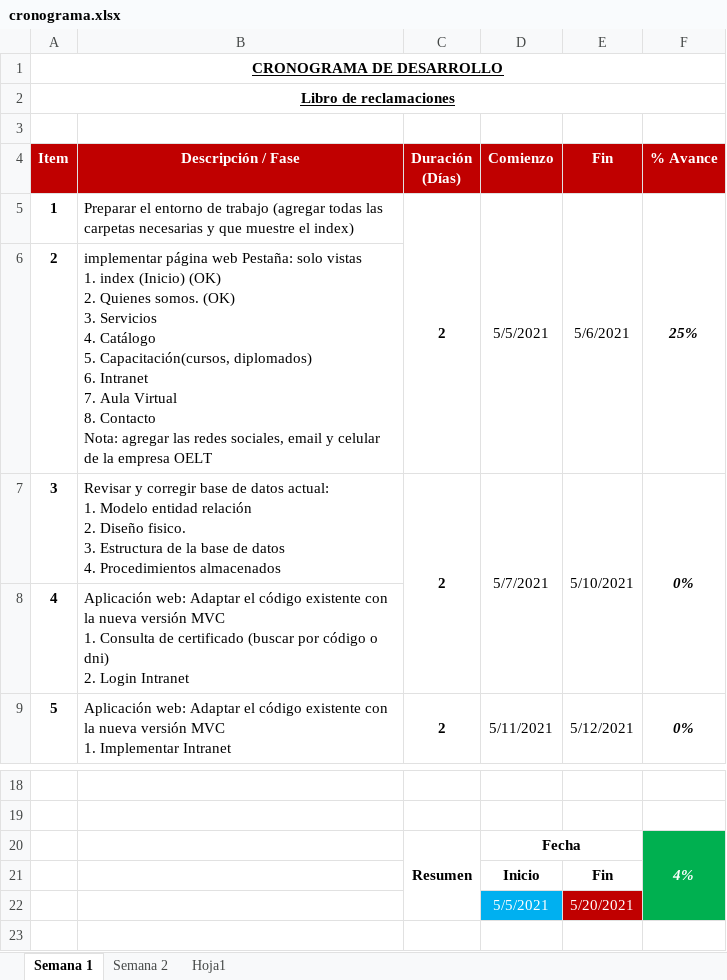
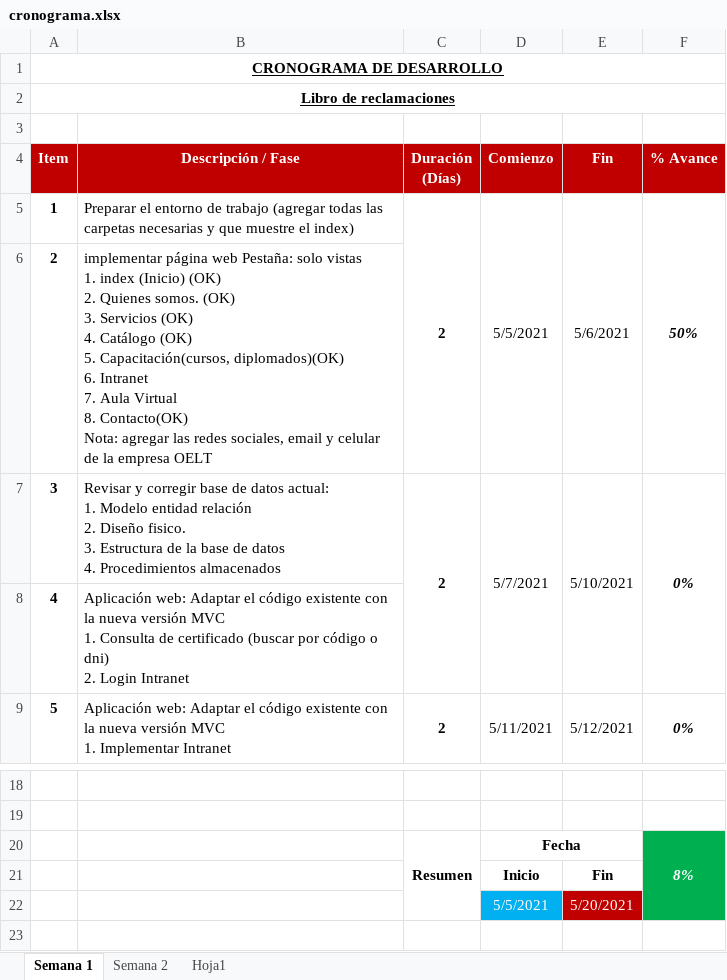
Before and after one commit to Mrruizp/oeltconstructora, an Excel workbook: requerimientos/cronograma.xlsx, sheet Semana 1, drawn as a sheet; only a part is shown, gaps mark what is left out; values as stored, in another font and other column widths than the file's, no borders; ↵ is a line break in a cell; the diff names each change by its address in the sheet, - before the commit and + after, or states it on an @@ line.

Commit message:
se agregó contacto.php, capacitacion.php

```diff
--- a/requerimientos/cronograma.xlsx (sheet Semana 1)
+++ b/requerimientos/cronograma.xlsx (sheet Semana 1)
-F5 (% Avance): 25%
+F5 (% Avance): 50%
-B6 (Descripción / Fase): …3. Servicios ↵ 4. Catálogo ↵ 5. Capacitación(cursos, diplomados) ↵ 6. Intranet ↵ 7. Aula Virtual ↵ 8. Contacto ↵ Nota: agregar…
+B6 (Descripción / Fase): …3. Servicios (OK) ↵ 4. Catálogo (OK) ↵ 5. Capacitación(cursos, diplomados)(OK) ↵ 6. Intranet ↵ 7. Aula Virtual ↵ 8. Contacto(OK) ↵ Nota: agregar…
-F20 (% Avance): 4%
+F20 (% Avance): 8%
```
Also changed, not shown: 16 other files.
